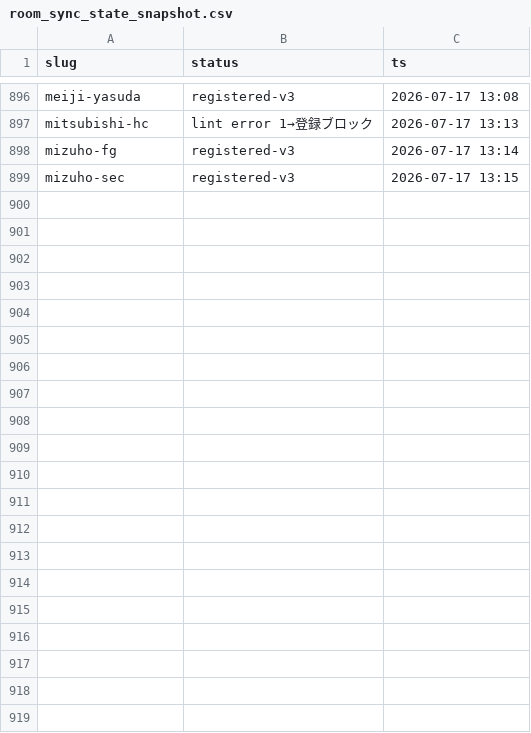
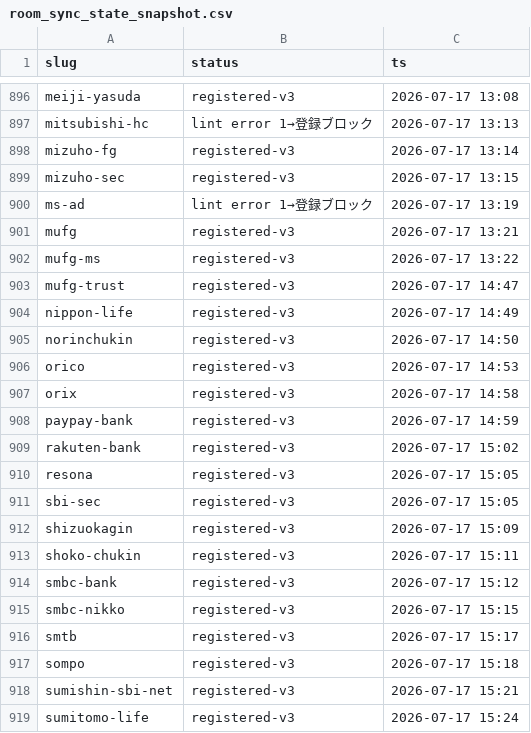
Before and after one commit to hikkoshimarche/10koma-shukatsu, a CSV file: tools/room_sync_state_snapshot.csv, drawn as a sheet; only a part is shown, gaps mark what is left out.

Commit message:
chore(room-v3): Phase3 checkpoint 339登録/21隔離 (/364)

```diff
--- a/tools/room_sync_state_snapshot.csv
+++ b/tools/room_sync_state_snapshot.csv
@@ -899 +899,21 @@ mizuho-fg,registered-v3,2026-07-17 13:14
 mizuho-sec,registered-v3,2026-07-17 13:15
+ms-ad,lint error 1→登録ブロック,2026-07-17 13:19
+mufg,registered-v3,2026-07-17 13:21
+mufg-ms,registered-v3,2026-07-17 13:22
+mufg-trust,registered-v3,2026-07-17 14:47
+nippon-life,registered-v3,2026-07-17 14:49
+norinchukin,registered-v3,2026-07-17 14:50
+orico,registered-v3,2026-07-17 14:53
+orix,registered-v3,2026-07-17 14:58
+paypay-bank,registered-v3,2026-07-17 14:59
+rakuten-bank,registered-v3,2026-07-17 15:02
+resona,registered-v3,2026-07-17 15:05
+sbi-sec,registered-v3,2026-07-17 15:05
+shizuokagin,registered-v3,2026-07-17 15:09
+shoko-chukin,registered-v3,2026-07-17 15:11
+smbc-bank,registered-v3,2026-07-17 15:12
+smbc-nikko,registered-v3,2026-07-17 15:15
+smtb,registered-v3,2026-07-17 15:17
+sompo,registered-v3,2026-07-17 15:18
+sumishin-sbi-net,registered-v3,2026-07-17 15:21
+sumitomo-life,registered-v3,2026-07-17 15:24
```
Also changed, not shown: 2 other files.
